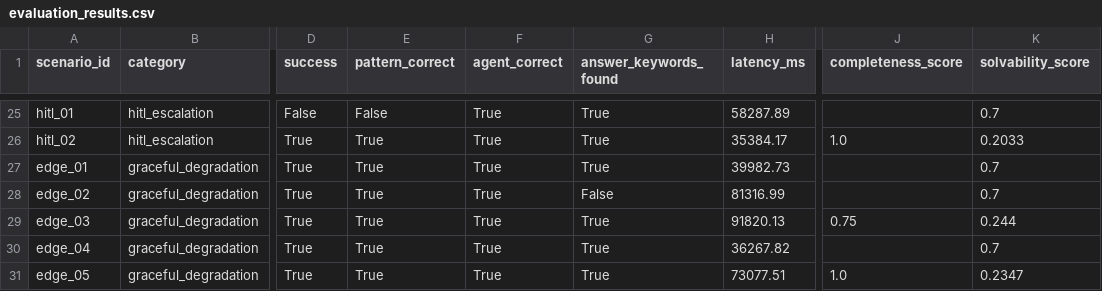
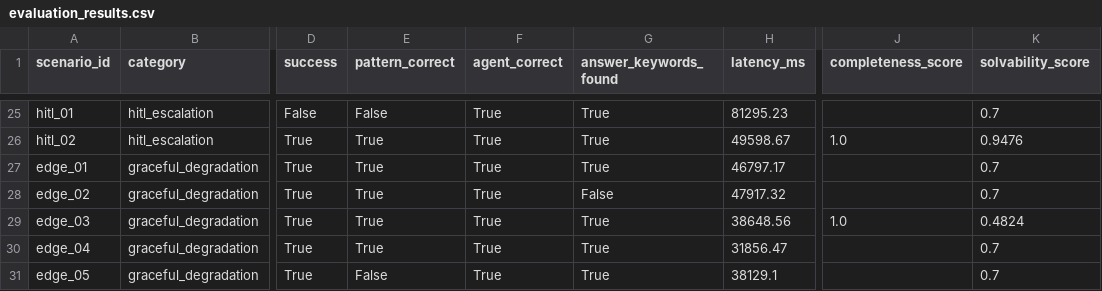
Before and after one commit to muhTamer/agent-factory, a CSV file: evaluation/results/rq1/evaluation_results.csv, drawn as a sheet; only a part is shown, gaps mark what is left out; the diff covers the shown part only; the diff names each change by its address in the sheet, - before the commit and + after, or states it on an @@ line.

```diff
--- a/evaluation/results/rq1/evaluation_results.csv
+++ b/evaluation/results/rq1/evaluation_results.csv
-H25 (latency_ms): 58287.89
+H25 (latency_ms): 81295.23
-H26 (latency_ms): 35384.17
+H26 (latency_ms): 49598.67
-K26 (solvability_score): 0.2033
+K26 (solvability_score): 0.9476
-H27 (latency_ms): 39982.73
+H27 (latency_ms): 46797.17
-H28 (latency_ms): 81316.99
+H28 (latency_ms): 47917.32
-H29 (latency_ms): 91820.13
+H29 (latency_ms): 38648.56
-J29 (completeness_score): 0.75
+J29 (completeness_score): 1.0
-K29 (solvability_score): 0.244
+K29 (solvability_score): 0.4824
-H30 (latency_ms): 36267.82
+H30 (latency_ms): 31856.47
-E31 (pattern_correct): True
+E31 (pattern_correct): False
-H31 (latency_ms): 73077.51
+H31 (latency_ms): 38129.1
-J31 (completeness_score): 1.0
+J31 (completeness_score): (empty)
-K31 (solvability_score): 0.2347
+K31 (solvability_score): 0.7
```
Also changed, not shown: 34 edited cells elsewhere in this file, evaluation/results/rq3/governance_results.csv, 6 other files.
